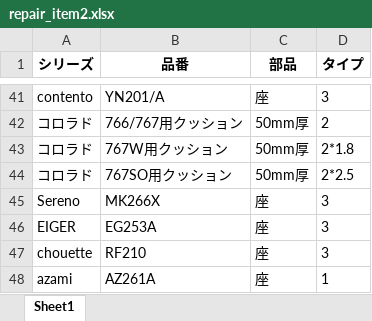
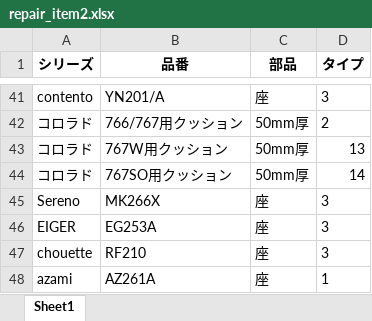
Before and after one commit to cocosan1/repair_app, an Excel workbook: repair_item2.xlsx, sheet Sheet1, drawn as a sheet; only a part is shown, gaps mark what is left out; values as stored, in another font and other column widths than the file's, no borders; the diff names each change by its address in the sheet, - before the commit and + after, or states it on an @@ line.

```diff
--- a/repair_item2.xlsx (sheet Sheet1)
+++ b/repair_item2.xlsx (sheet Sheet1)
-D43 (タイプ): 2*1.8
+D43 (タイプ): 13
-D44 (タイプ): 2*2.5
+D44 (タイプ): 14
```
Also changed, not shown: repair_item1.xlsx, repair_price2.xlsx, 3 other files.
